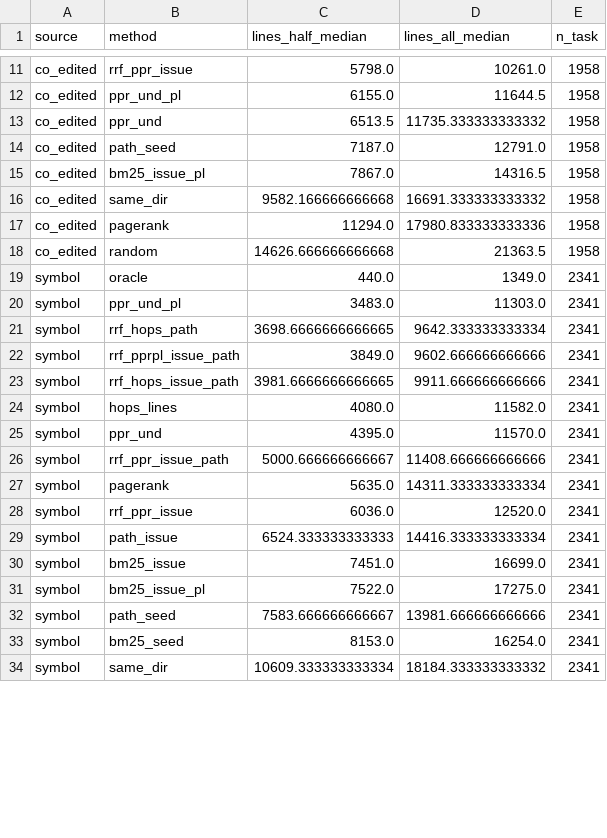
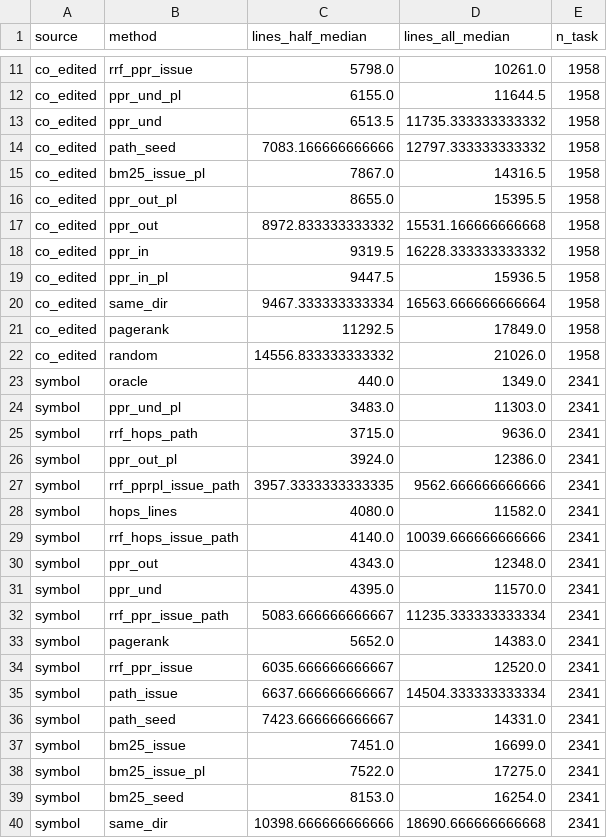
Before and after one commit to Neil-Lunavat/dep-graph, a CSV file: results/study2/lines_to_reach.csv, drawn as a sheet; only a part is shown, gaps mark what is left out; the diff covers the shown part only.

```diff
--- a/results/study2/lines_to_reach.csv
+++ b/results/study2/lines_to_reach.csv
@@ -13,22 +13,28 @@ co_edited,ppr_und_pl,6155.0,11644.5,1958
 co_edited,ppr_und,6513.5,11735.333333333332,1958
-co_edited,path_seed,7187.0,12791.0,1958
+co_edited,path_seed,7083.166666666666,12797.333333333332,1958
 co_edited,bm25_issue_pl,7867.0,14316.5,1958
-co_edited,same_dir,9582.166666666668,16691.333333333332,1958
-co_edited,pagerank,11294.0,17980.833333333336,1958
-co_edited,random,14626.666666666668,21363.5,1958
+co_edited,ppr_out_pl,8655.0,15395.5,1958
+co_edited,ppr_out,8972.833333333332,15531.166666666668,1958
+co_edited,ppr_in,9319.5,16228.333333333332,1958
+co_edited,ppr_in_pl,9447.5,15936.5,1958
+co_edited,same_dir,9467.333333333334,16563.666666666664,1958
+co_edited,pagerank,11292.5,17849.0,1958
+co_edited,random,14556.833333333332,21026.0,1958
 symbol,oracle,440.0,1349.0,2341
 symbol,ppr_und_pl,3483.0,11303.0,2341
-symbol,rrf_hops_path,3698.6666666666665,9642.333333333334,2341
-symbol,rrf_pprpl_issue_path,3849.0,9602.666666666666,2341
-symbol,rrf_hops_issue_path,3981.6666666666665,9911.666666666666,2341
+symbol,rrf_hops_path,3715.0,9636.0,2341
+symbol,ppr_out_pl,3924.0,12386.0,2341
+symbol,rrf_pprpl_issue_path,3957.3333333333335,9562.666666666666,2341
 symbol,hops_lines,4080.0,11582.0,2341
+symbol,rrf_hops_issue_path,4140.0,10039.666666666666,2341
+symbol,ppr_out,4343.0,12348.0,2341
 symbol,ppr_und,4395.0,11570.0,2341
-symbol,rrf_ppr_issue_path,5000.666666666667,11408.666666666666,2341
-symbol,pagerank,5635.0,14311.333333333334,2341
-symbol,rrf_ppr_issue,6036.0,12520.0,2341
-symbol,path_issue,6524.333333333333,14416.333333333334,2341
+symbol,rrf_ppr_issue_path,5083.666666666667,11235.333333333334,2341
+symbol,pagerank,5652.0,14383.0,2341
+symbol,rrf_ppr_issue,6035.666666666667,12520.0,2341
+symbol,path_issue,6637.666666666667,14504.333333333334,2341
+symbol,path_seed,7423.666666666667,14331.0,2341
 symbol,bm25_issue,7451.0,16699.0,2341
 symbol,bm25_issue_pl,7522.0,17275.0,2341
-symbol,path_seed,7583.666666666667,13981.666666666666,2341
 symbol,bm25_seed,8153.0,16254.0,2341
-symbol,same_dir,10609.333333333334,18184.333333333332,2341
+symbol,same_dir,10398.666666666666,18690.666666666668,2341
```
Also changed, not shown: 7 added rows, 1 removed row and 29 edited cells elsewhere in this file, results/study2/by_size.csv, results/study2/ceiling_method.csv, 29 other files.
